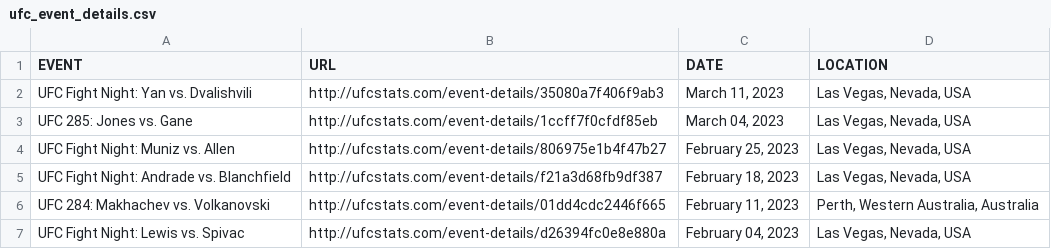
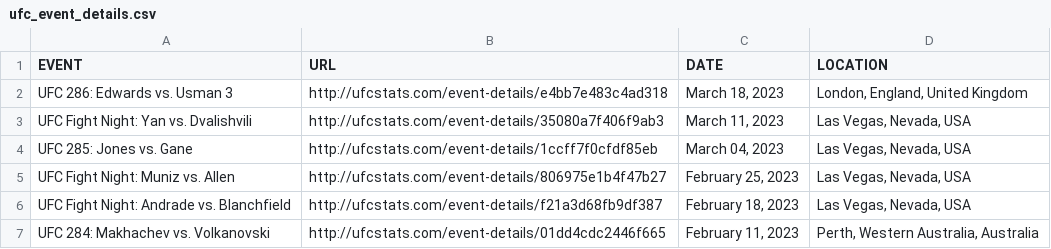
Before and after one commit to rajdesai1/UFC-Stats-Scrap, a CSV file: ufc_event_details.csv, drawn as a sheet; only a part is shown; the shorter side is filled out with more unchanged rows; the diff names each change by its address in the sheet, - before the commit and + after, or states it on an @@ line.

```diff
--- a/ufc_event_details.csv
+++ b/ufc_event_details.csv
+row 2: UFC 286: Edwards vs. Usman 3 | http://ufcstats.com/event-details/e4bb7e483c4ad318 | March 18, 2023 | London, England, United Kingdom
```
Also changed, not shown: ufc_fight_details.csv, 1 other file.
